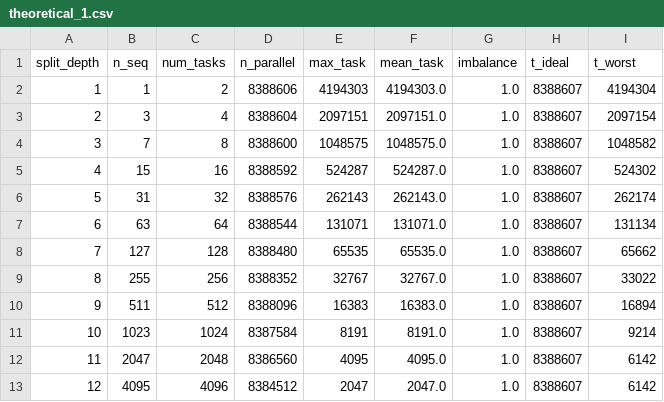
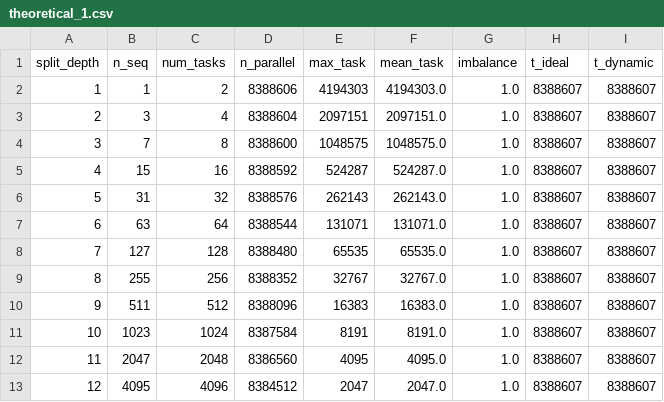
Before and after one commit to anapoparic/FractalTreeParallelization, a CSV file: data/symmetric/split_depth/theoretical_1.csv, drawn as a sheet.

```diff
--- a/data/symmetric/split_depth/theoretical_1.csv
+++ b/data/symmetric/split_depth/theoretical_1.csv
@@ -1,13 +1,13 @@
-split_depth,n_seq,num_tasks,n_parallel,max_task,mean_task,imbalance,t_ideal,t_worst
-1,1,2,8388606,4194303,4194303.0,1.0,8388607,4194304
-2,3,4,8388604,2097151,2097151.0,1.0,8388607,2097154
-3,7,8,8388600,1048575,1048575.0,1.0,8388607,1048582
-4,15,16,8388592,524287,524287.0,1.0,8388607,524302
-5,31,32,8388576,262143,262143.0,1.0,8388607,262174
-6,63,64,8388544,131071,131071.0,1.0,8388607,131134
-7,127,128,8388480,65535,65535.0,1.0,8388607,65662
-8,255,256,8388352,32767,32767.0,1.0,8388607,33022
-9,511,512,8388096,16383,16383.0,1.0,8388607,16894
-10,1023,1024,8387584,8191,8191.0,1.0,8388607,9214
-11,2047,2048,8386560,4095,4095.0,1.0,8388607,6142
-12,4095,4096,8384512,2047,2047.0,1.0,8388607,6142
+split_depth,n_seq,num_tasks,n_parallel,max_task,mean_task,imbalance,t_ideal,t_dynamic
+1,1,2,8388606,4194303,4194303.0,1.0,8388607,8388607
+2,3,4,8388604,2097151,2097151.0,1.0,8388607,8388607
+3,7,8,8388600,1048575,1048575.0,1.0,8388607,8388607
+4,15,16,8388592,524287,524287.0,1.0,8388607,8388607
+5,31,32,8388576,262143,262143.0,1.0,8388607,8388607
+6,63,64,8388544,131071,131071.0,1.0,8388607,8388607
+7,127,128,8388480,65535,65535.0,1.0,8388607,8388607
+8,255,256,8388352,32767,32767.0,1.0,8388607,8388607
+9,511,512,8388096,16383,16383.0,1.0,8388607,8388607
+10,1023,1024,8387584,8191,8191.0,1.0,8388607,8388607
+11,2047,2048,8386560,4095,4095.0,1.0,8388607,8388607
+12,4095,4096,8384512,2047,2047.0,1.0,8388607,8388607
```
Also changed, not shown: data/asymmetric/split_depth/theoretical_1.csv, data/asymmetric/split_depth/theoretical_2.csv, 48 other files.
